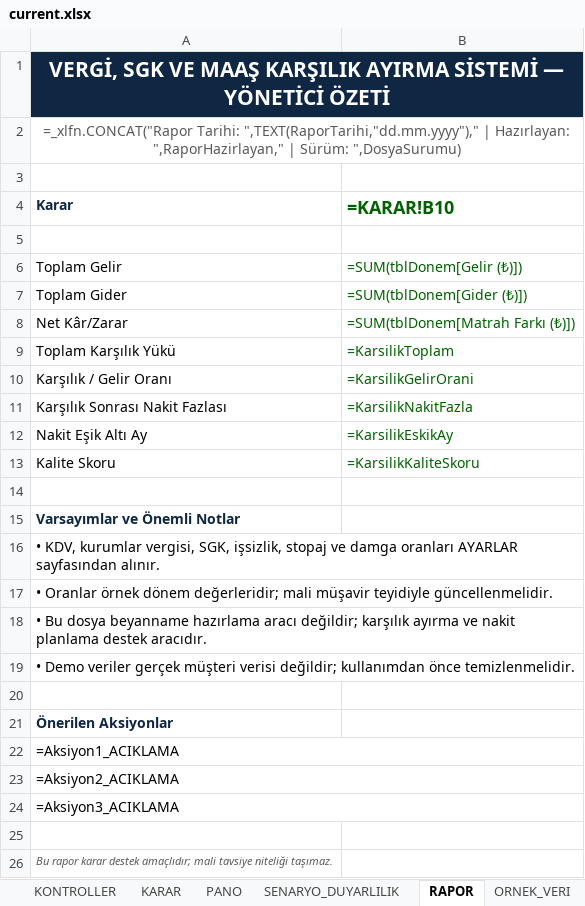
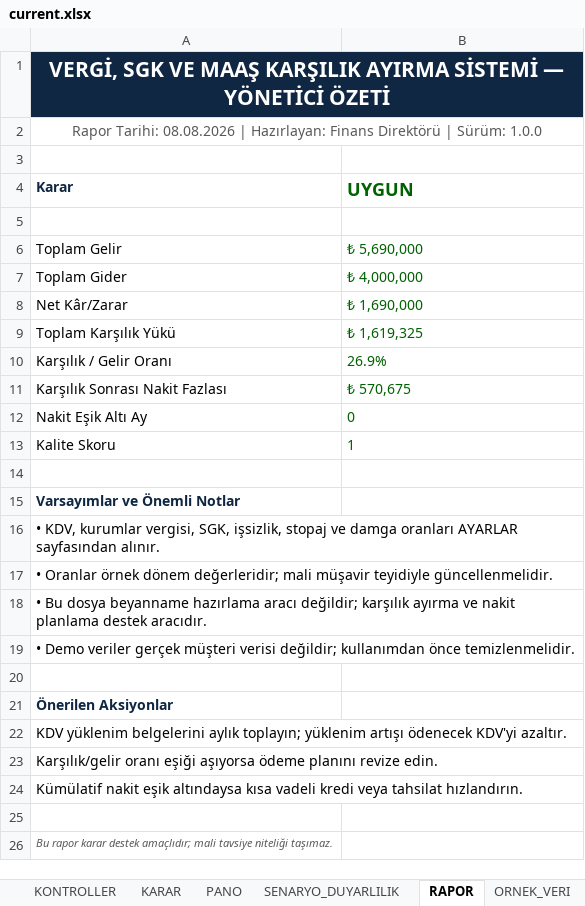
Before and after one commit to barisbagirlar-web/excelarsiv, an Excel workbook: delivery/paid-products/vergi-sgk-ve-maas-karsilik-ayirma-sistemi/current.xlsx, sheet RAPOR, drawn as a sheet; values as stored, in another font and other column widths than the file's, no borders; formulas without a stored value are shown as written; the diff names each change by its address in the sheet, - before the commit and + after, or states it on an @@ line.

```diff
--- a/delivery/paid-products/vergi-sgk-ve-maas-karsilik-ayirma-sistemi/current.xlsx (sheet RAPOR)
+++ b/delivery/paid-products/vergi-sgk-ve-maas-karsilik-ayirma-sistemi/current.xlsx (sheet RAPOR)
-B1 fill: none
+B1 fill: #0F2742
-A2 (Karar): =_xlfn.CONCAT("Rapor Tarihi: ",TEXT(RaporTarihi,"dd.mm.yyyy")," | Hazırlayan: ",RaporHazirlayan," | Sürüm: ",DosyaSurumu)
+A2 (Karar): Rapor Tarihi: 08.08.2026 | Hazırlayan: Finans Direktörü | Sürüm: 1.0.0
-B4: =KARAR!B10
+B4: UYGUN
-B6 (UYGUN): =SUM(tblDonem[Gelir (₺)])
+B6 (UYGUN): ₺ 5,690,000
-B7 (UYGUN): =SUM(tblDonem[Gider (₺)])
+B7 (UYGUN): ₺ 4,000,000
-B8 (UYGUN): =SUM(tblDonem[Matrah Farkı (₺)])
+B8 (UYGUN): ₺ 1,690,000
-B9 (UYGUN): =KarsilikToplam
+B9 (UYGUN): ₺ 1,619,325
-B10 (UYGUN): =KarsilikGelirOrani
+B10 (UYGUN): 26.9%
-B11 (UYGUN): =KarsilikNakitFazla
+B11 (UYGUN): ₺ 570,675
-B12 (UYGUN): =KarsilikEskikAy
+B12 (UYGUN): 0
-B13 (UYGUN): =KarsilikKaliteSkoru
+B13 (UYGUN): 1
-A22 (Karar): =Aksiyon1_ACIKLAMA
+A22 (Karar): KDV yüklenim belgelerini aylık toplayın; yüklenim artışı ödenecek KDV'yi azaltır.
-A23 (Karar): =Aksiyon2_ACIKLAMA
+A23 (Karar): Karşılık/gelir oranı eşiği aşıyorsa ödeme planını revize edin.
-A24 (Karar): =Aksiyon3_ACIKLAMA
+A24 (Karar): Kümülatif nakit eşik altındaysa kısa vadeli kredi veya tahsilat hızlandırın.
```
Also changed, not shown: sheet BORDRO, sheet DÖNEM_GELIR_GIDER, sheet KARSILIK_MOTORU, sheet NAKIT_PROJEKSIYON, sheet AYARLAR, sheet PANO, 4 more sheets, other sheet tabs, charts or pictures, delivery/paid-products/cek-senet-ve-vade-risk-sistemi/current.xlsx, delivery/paid-products/kobi-finans-yonetim-paketi/current.xlsx, 38 other files.
